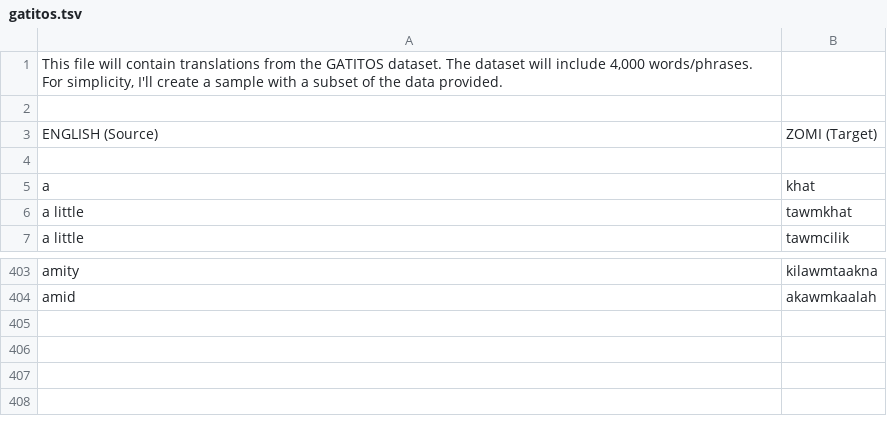
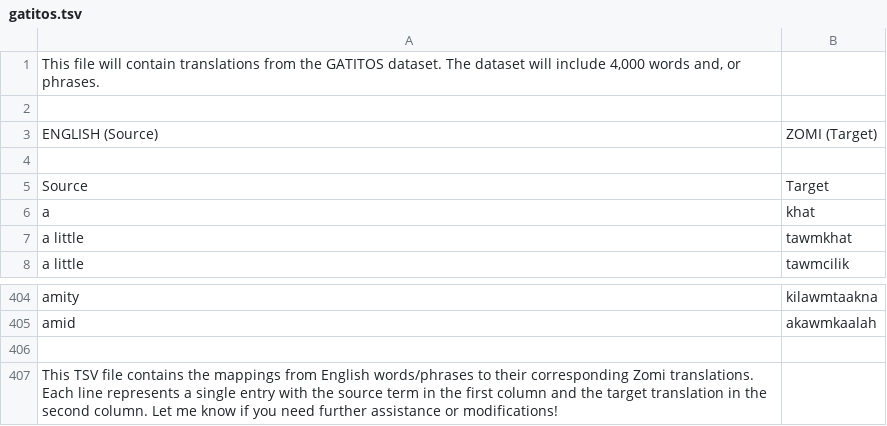
Before and after one commit to Za-Sang/ZomiLanguage, a TSV file: gatitos.tsv, drawn as a sheet; only a part is shown, gaps mark what is left out.

Commit message:
Update gatitos.tsv

```diff
--- a/gatitos.tsv
+++ b/gatitos.tsv
@@ -1,2 +1,2 @@
-This file will contain translations from the GATITOS dataset. The dataset will include 4,000 words/phrases. For simplicity, I'll create a sample with a subset of the data provided.
+This file will contain translations from the GATITOS dataset. The dataset will include 4,000 words and, or phrases.
 
@@ -4,2 +4,3 @@ ENGLISH (Source)	ZOMI (Target)
 
+Source	Target
 a	khat
@@ -404 +405,3 @@ amity	kilawmtaakna
 amid	akawmkaalah
+
+This TSV file contains the mappings from English words/phrases to their corresponding Zomi translations. Each line represents a single entry with the source term in the first column and the target translation in the second column. Let me know if you need further assistance or modifications!
```
